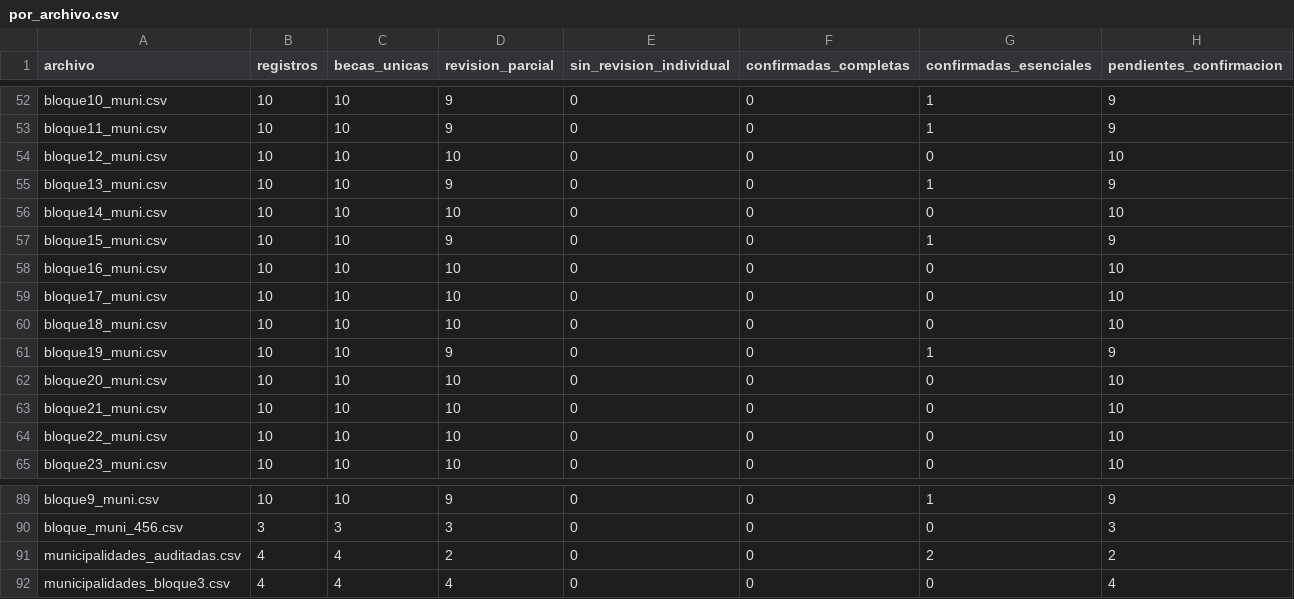
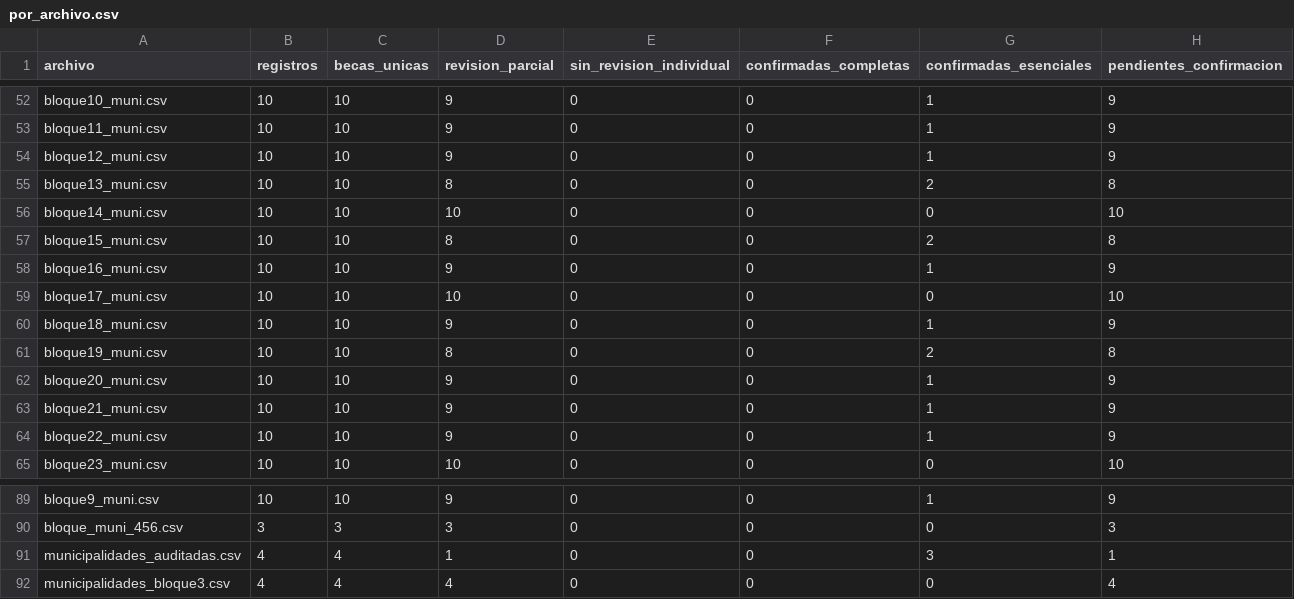
Before and after one commit to BenjaAranda/BecasFind, a CSV file: documentacion/auditoria_corpus/procesados/avance/por_archivo.csv, drawn as a sheet; only a part is shown, gaps mark what is left out.

```diff
--- a/documentacion/auditoria_corpus/procesados/avance/por_archivo.csv
+++ b/documentacion/auditoria_corpus/procesados/avance/por_archivo.csv
@@ -53,13 +53,13 @@ bloque10_muni.csv,10,10,9,0,0,1,9
 bloque11_muni.csv,10,10,9,0,0,1,9
-bloque12_muni.csv,10,10,10,0,0,0,10
-bloque13_muni.csv,10,10,9,0,0,1,9
+bloque12_muni.csv,10,10,9,0,0,1,9
+bloque13_muni.csv,10,10,8,0,0,2,8
 bloque14_muni.csv,10,10,10,0,0,0,10
-bloque15_muni.csv,10,10,9,0,0,1,9
-bloque16_muni.csv,10,10,10,0,0,0,10
+bloque15_muni.csv,10,10,8,0,0,2,8
+bloque16_muni.csv,10,10,9,0,0,1,9
 bloque17_muni.csv,10,10,10,0,0,0,10
-bloque18_muni.csv,10,10,10,0,0,0,10
-bloque19_muni.csv,10,10,9,0,0,1,9
-bloque20_muni.csv,10,10,10,0,0,0,10
-bloque21_muni.csv,10,10,10,0,0,0,10
-bloque22_muni.csv,10,10,10,0,0,0,10
+bloque18_muni.csv,10,10,9,0,0,1,9
+bloque19_muni.csv,10,10,8,0,0,2,8
+bloque20_muni.csv,10,10,9,0,0,1,9
+bloque21_muni.csv,10,10,9,0,0,1,9
+bloque22_muni.csv,10,10,9,0,0,1,9
 bloque23_muni.csv,10,10,10,0,0,0,10
@@ -90,3 +90,3 @@ bloque9_muni.csv,10,10,9,0,0,1,9
 bloque_muni_456.csv,3,3,3,0,0,0,3
-municipalidades_auditadas.csv,4,4,2,0,0,2,2
+municipalidades_auditadas.csv,4,4,1,0,0,3,1
 municipalidades_bloque3.csv,4,4,4,0,0,0,4
```
Also changed, not shown: documentacion/auditoria_corpus/procesados/avance/por_institucion.csv, documentacion/auditoria_corpus/procesados/avance/por_registro.csv, 14 other files.
